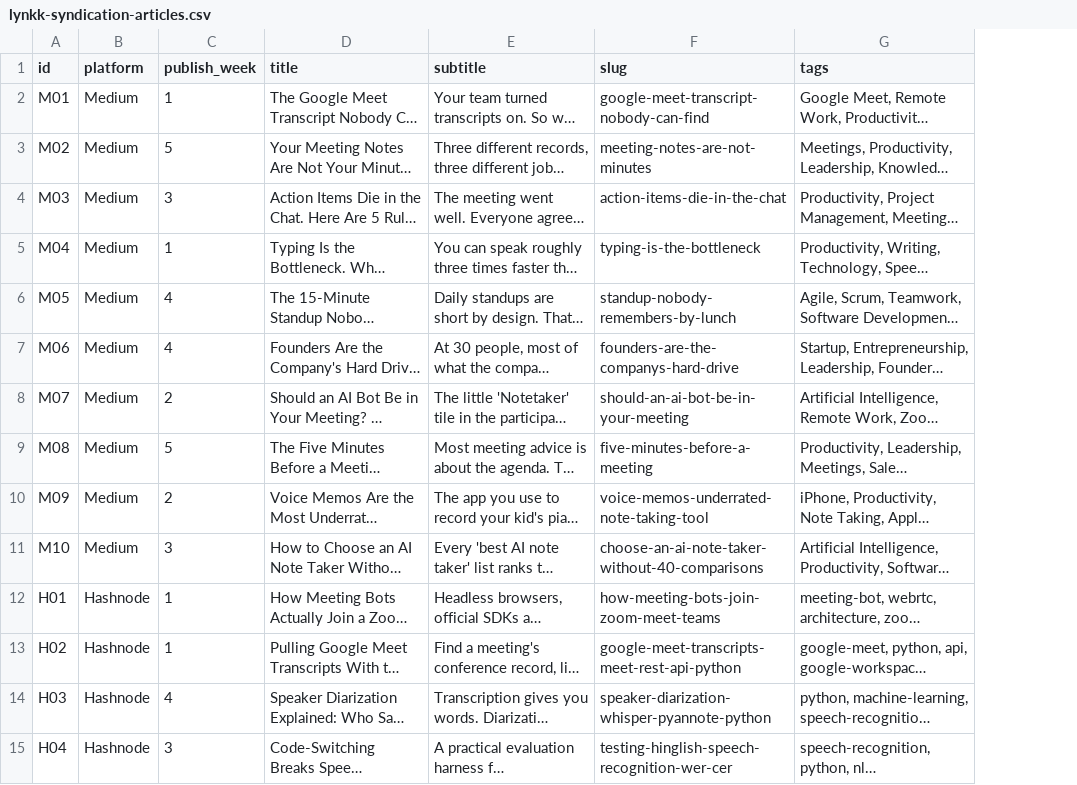
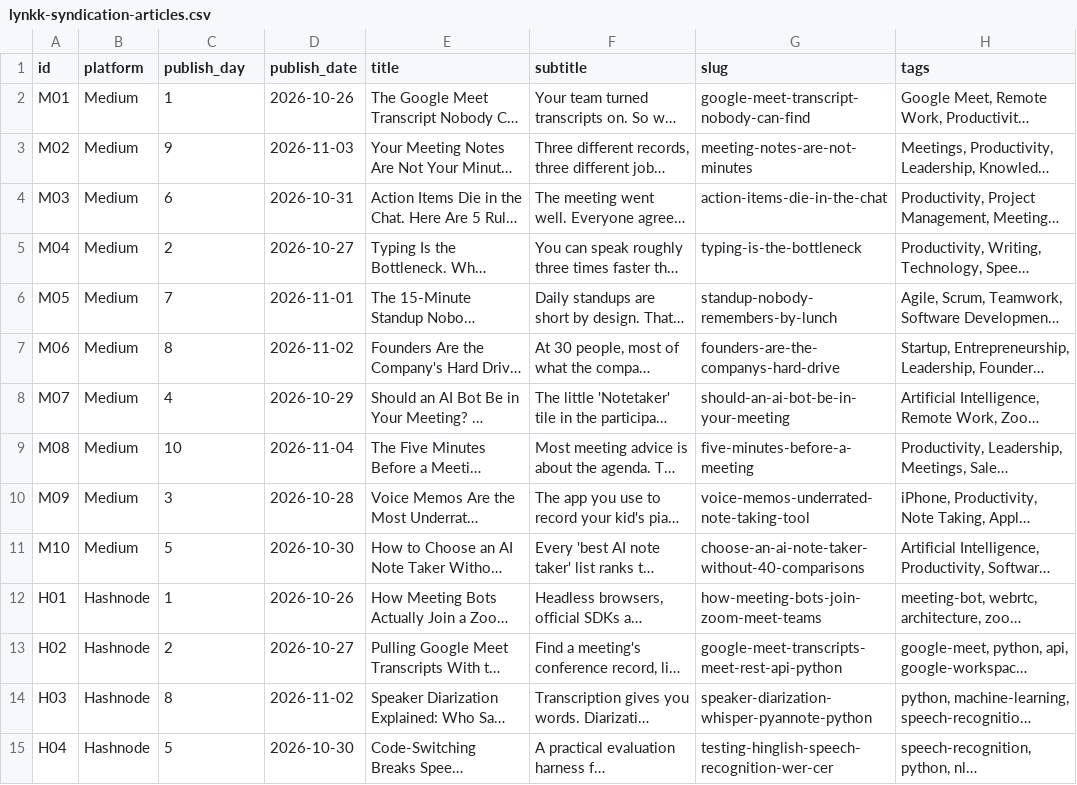
Before and after one commit to lynkkai/claude, a CSV file: syndication/lynkk-syndication-articles.csv, drawn as a sheet; only a part is shown; long unchanged cells end in …; the diff covers the shown part only; the diff names each change by its address in the sheet, - before the commit and + after, or states it on an @@ line.

```diff
--- a/syndication/lynkk-syndication-articles.csv
+++ b/syndication/lynkk-syndication-articles.csv
+column D (publish_date), rows 2-15: 2026-10-26 | 2026-11-03 | 2026-10-31 | 2026-10-27 | 2026-11-01 | 2026-11-02 | 2026-10-29 | 2026-11-04 | 2026-10-28 | 2026-10-30 | 2026-10-26 | 2026-10-27 | 2026-11-02 | 2026-10-30
-C1: publish_week
+C1: publish_day
-C3 (publish_day): 5
+C3 (publish_day): 9
-C4 (publish_day): 3
+C4 (publish_day): 6
-C5 (publish_day): 1
+C5 (publish_day): 2
-C6 (publish_day): 4
+C6 (publish_day): 7
-C7 (publish_day): 4
+C7 (publish_day): 8
-C8 (publish_day): 2
+C8 (publish_day): 4
-C9 (publish_day): 5
+C9 (publish_day): 10
-C10 (publish_day): 2
+C10 (publish_day): 3
-C11 (publish_day): 3
+C11 (publish_day): 5
-C13 (publish_day): 1
+C13 (publish_day): 2
-C14 (publish_day): 4
+C14 (publish_day): 8
-C15 (publish_day): 3
+C15 (publish_day): 5
```
Also changed, not shown: 15 edited cells elsewhere in this file, 2 other files.
